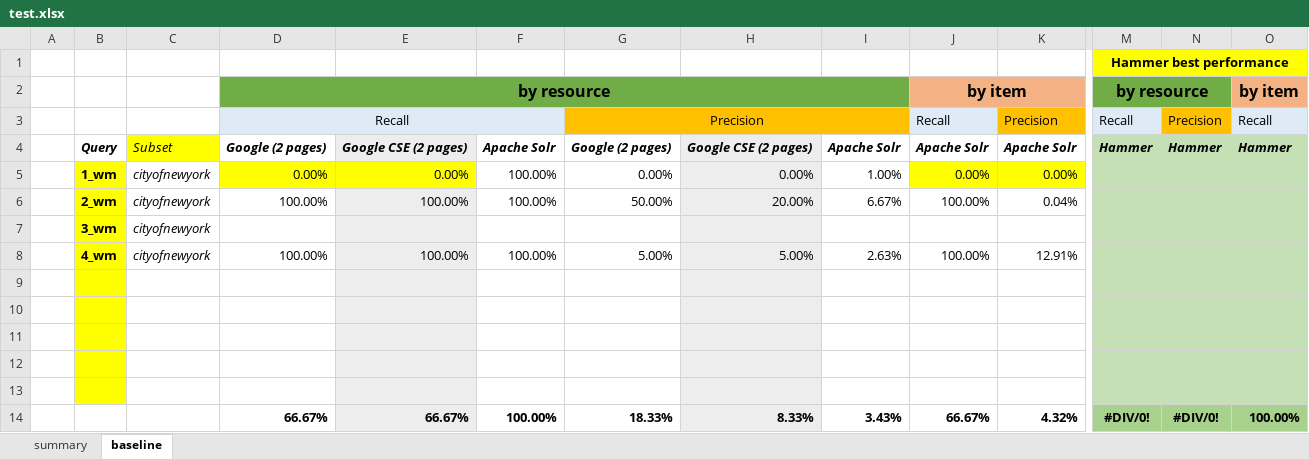
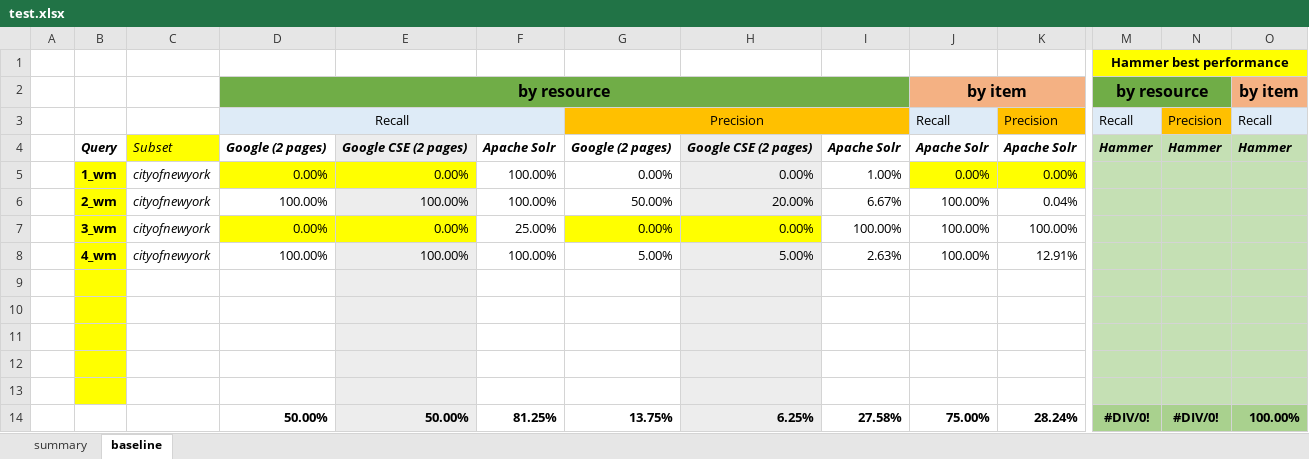
Before and after one commit to HammerProject/HammerDataProject, an Excel workbook: hammer-colombo/wordnet-examples-set/test.xlsx, sheet baseline, drawn as a sheet; only a part is shown, gaps mark what is left out; values as stored, in another font and other column widths than the file's, no borders; removed rows and columns are numbered as before the commit, all else as after; rows hold the shown columns only; the diff names each change by its address in the sheet, - before the commit and + after, or states it on an @@ line.

Commit message:
testbed cityofnewyork

```diff
--- a/hammer-colombo/wordnet-examples-set/test.xlsx (sheet baseline)
+++ b/hammer-colombo/wordnet-examples-set/test.xlsx (sheet baseline)
-row 7:  | 3_wm | cityofnewyork
+row 7:  | 3_wm | cityofnewyork | 0.00% | 0.00% | 25.00% | 0.00% | 0.00% | 100.00% | 100.00% | 100.00%
-row 14:  |  |  | 66.67% | 66.67% | 100.00% | 18.33% | 8.33% | 3.43% | 66.67% | 4.32% | #DIV/0! | #DIV/0! | 100.00%
+row 14:  |  |  | 50.00% | 50.00% | 81.25% | 13.75% | 6.25% | 27.58% | 75.00% | 28.24% | #DIV/0! | #DIV/0! | 100.00%
```
Also changed, not shown: sheet summary, 7 other files.
